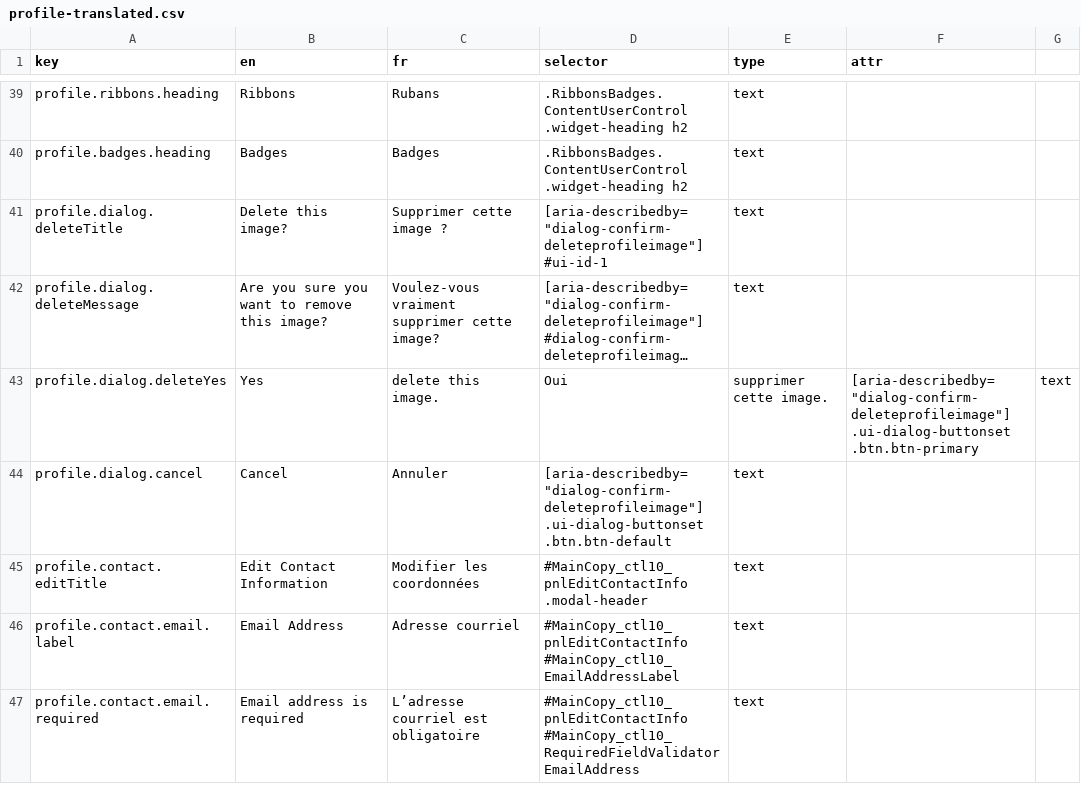
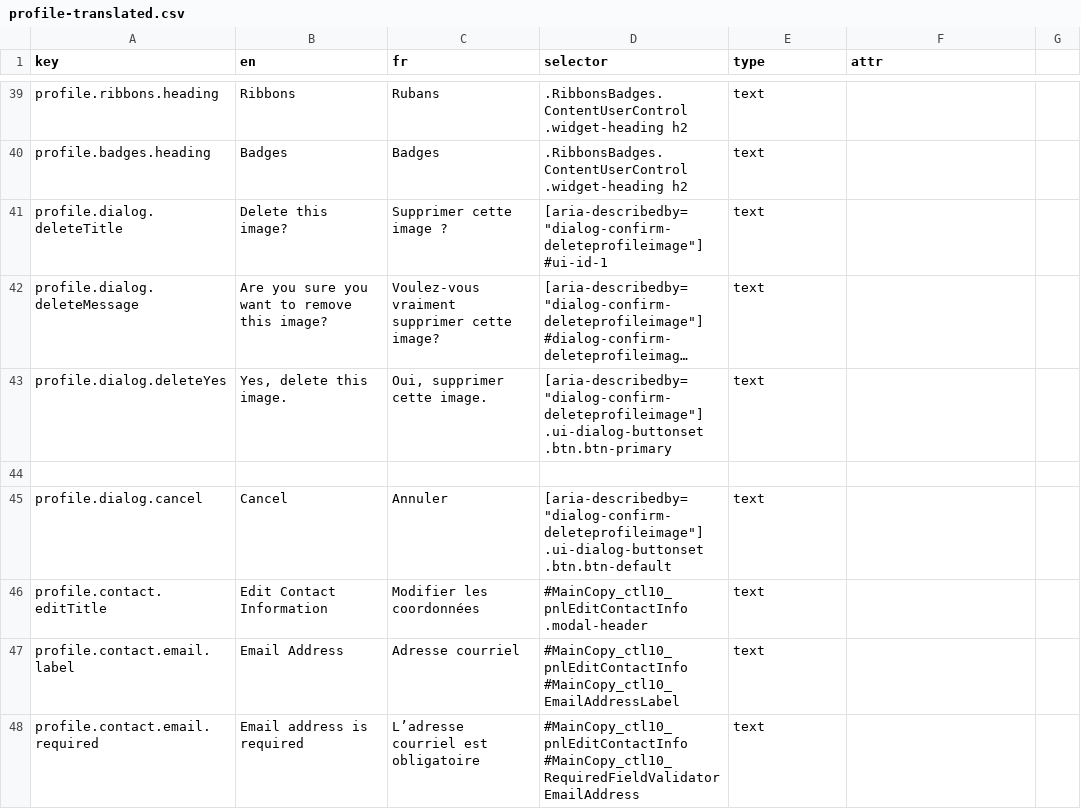
Before and after one commit to prospercanada/i18n-thrive, a CSV file: i18n-build/profile-translated.csv, drawn as a sheet; only a part is shown, gaps mark what is left out; long unchanged cells end in …; addresses are those after the commit; the diff covers the shown part only; the diff names each change by its address in the sheet, - before the commit and + after, or states it on an @@ line.

```diff
--- a/i18n-build/profile-translated.csv
+++ b/i18n-build/profile-translated.csv
+row 43: profile.dialog.deleteYes | Yes, delete this image. | Oui, supprimer cette image. | [aria-describedby="dialog-confirm-deleteprofileimage"] .ui-dialog-buttonset .btn.btn-primary | text
-row 44: profile.dialog.deleteYes | Yes | delete this image. | Oui | supprimer cette image. | [aria-describedby="dialog-confirm-deleteprofileimage"] .ui-dialog-buttonset .btn.btn-primary | text
+row 44: (empty)
```
Also changed, not shown: 29 added rows elsewhere in this file, i18n-build/connections-translated.csv, 13 other files.
